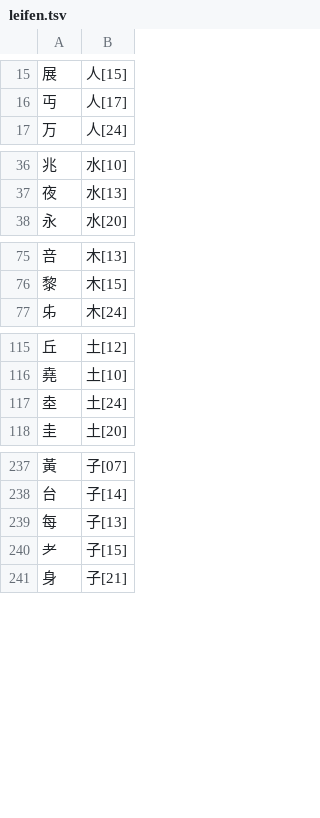
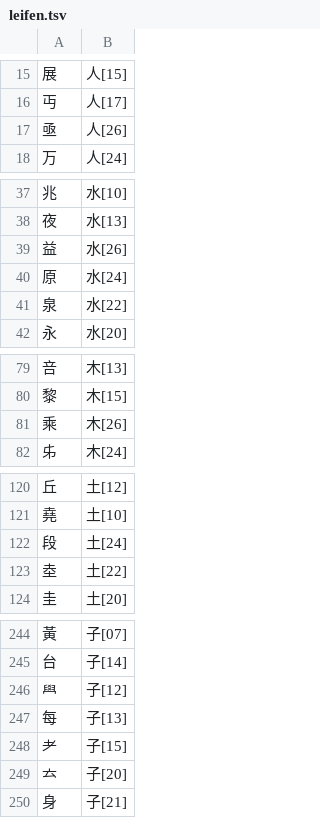
Before and after one commit to chenlin014/xinzheng, a TSV file: zg-scheme/siyuan/zg-code/leifen.tsv, drawn as a sheet; only a part is shown, gaps mark what is left out; the diff covers the shown part only.

```diff
--- a/zg-scheme/siyuan/zg-code/leifen.tsv
+++ b/zg-scheme/siyuan/zg-code/leifen.tsv
@@ -16,2 +16,3 @@
 丏	人[17]
+亟	人[26]
 万	人[24]
@@ -37,2 +38,5 @@
 夜	水[13]
+益	水[26]
+原	水[24]
+泉	水[22]
 永	水[20]
@@ -76,2 +80,3 @@
 黎	木[15]
+乘	木[26]
 𠂔	木[24]
@@ -116,3 +121,4 @@
 堯	土[10]
-坴	土[24]
+段	土[24]
+坴	土[22]
 圭	土[20]
@@ -238,4 +245,6 @@
 台	子[14]
+𦥯	子[12]
 每	子[13]
 耂	子[15]
+𠫓	子[20]
 身	子[21]
```
Also changed, not shown: 2 added rows and 2 edited cells elsewhere in this file, zg-freq/siyuan.tsv, zg-scheme/siyuan/siyuan.tsv, 1 other file.
